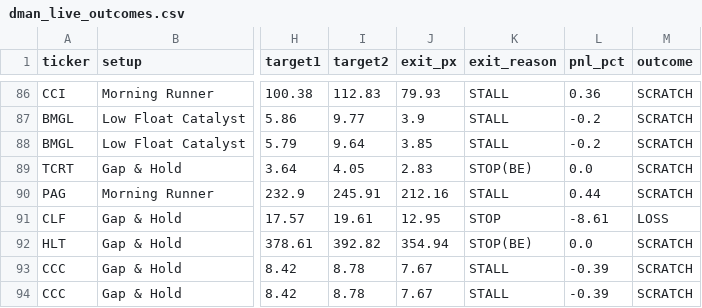
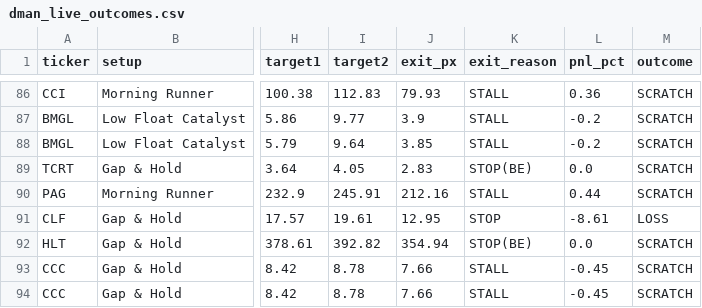
Before and after one commit to tsingh08/dman-algo-, a CSV file: dman_live_outcomes.csv, drawn as a sheet; only a part is shown, gaps mark what is left out; the diff names each change by its address in the sheet, - before the commit and + after, or states it on an @@ line.

```diff
--- a/dman_live_outcomes.csv
+++ b/dman_live_outcomes.csv
-J93:J94 (exit_px): 7.67
+J93:J94 (exit_px): 7.66
-L93:L94 (pnl_pct): -0.39
+L93:L94 (pnl_pct): -0.45
```
Also changed, not shown: 6 other files.
